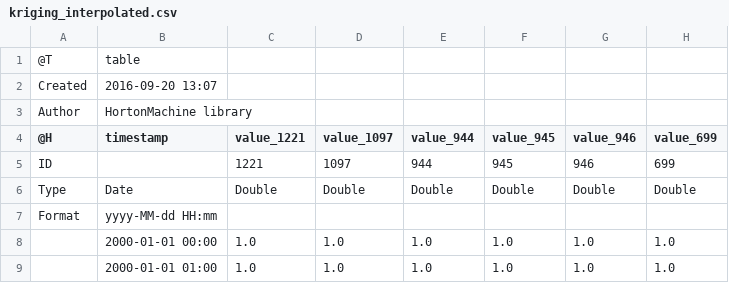
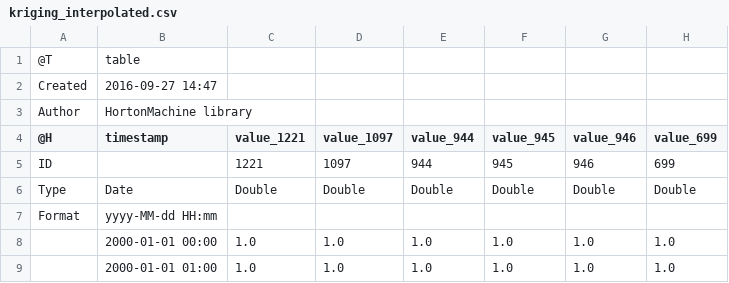
Before and after one commit to geoframecomponents/Krigings, a CSV file: resources/Output/krigings/kriging_interpolated.csv (was resources/Output/kriging/kriging_interpolated.csv), drawn as a sheet; only a part is shown; the diff names each change by its address in the sheet, - before the commit and + after, or states it on an @@ line.

Commit message:
Kriging resources folder in ouput named differently. Added the new jar for the linear interpolation. Added the ouput if the trend analysis.

```diff
--- a/resources/Output/kriging/kriging_interpolated.csv
+++ b/resources/Output/krigings/kriging_interpolated.csv
-B2 (timestamp): 2016-09-20 13:07
+B2 (timestamp): 2016-09-27 14:47
```
Also changed, not shown: resources/Output/krigings/kriging_interpolated_2.csv, resources/Output/krigings/kriging_interpolated_3.csv, 4 other files.
